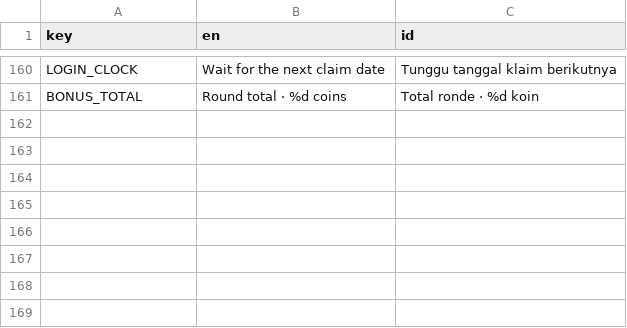
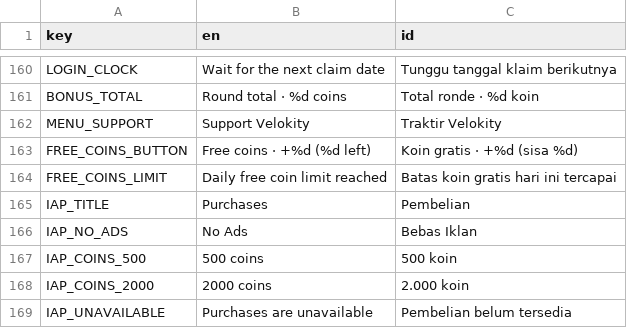
Before and after one commit to projekpod/velokity-space-nonogram, a CSV file: i18n/strings.csv, drawn as a sheet; only a part is shown, gaps mark what is left out; the diff names each change by its address in the sheet, - before the commit and + after, or states it on an @@ line.

Commit message:
Integrate Playgama ads, shop rewards, and purchase hooks

```diff
--- a/i18n/strings.csv
+++ b/i18n/strings.csv
+row 162: MENU_SUPPORT | Support Velokity | Traktir Velokity
+row 163: FREE_COINS_BUTTON | Free coins · +%d (%d left) | Koin gratis · +%d (sisa %d)
+row 164: FREE_COINS_LIMIT | Daily free coin limit reached | Batas koin gratis hari ini tercapai
+row 165: IAP_TITLE | Purchases | Pembelian
+row 166: IAP_NO_ADS | No Ads | Bebas Iklan
+row 167: IAP_COINS_500 | 500 coins | 500 koin
+row 168: IAP_COINS_2000 | 2000 coins | 2.000 koin
+row 169: IAP_UNAVAILABLE | Purchases are unavailable | Pembelian belum tersedia
```
Also changed, not shown: 25 other files.
